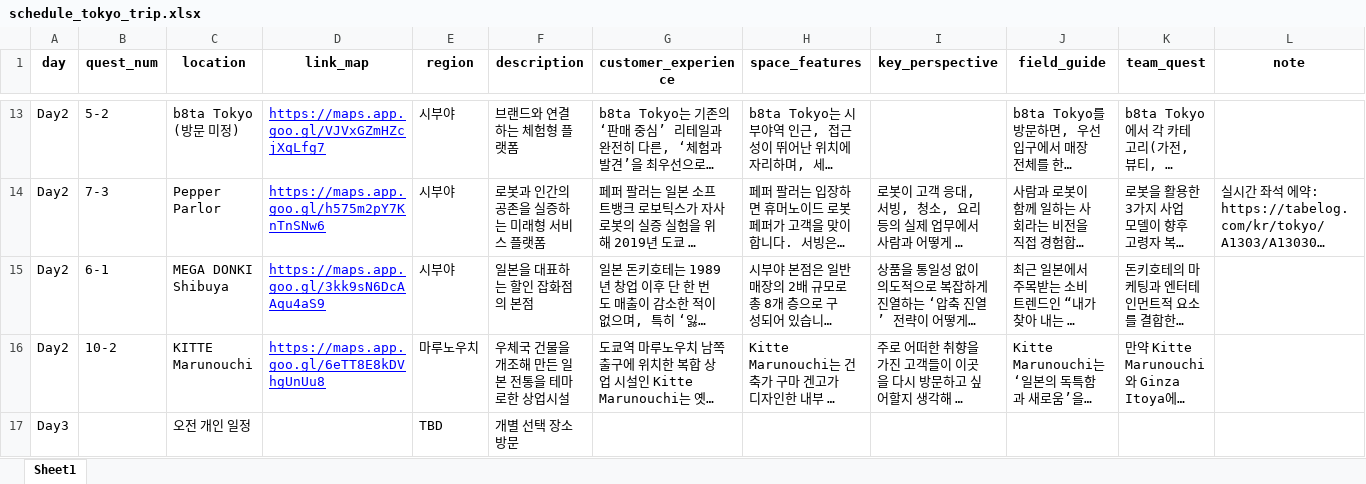
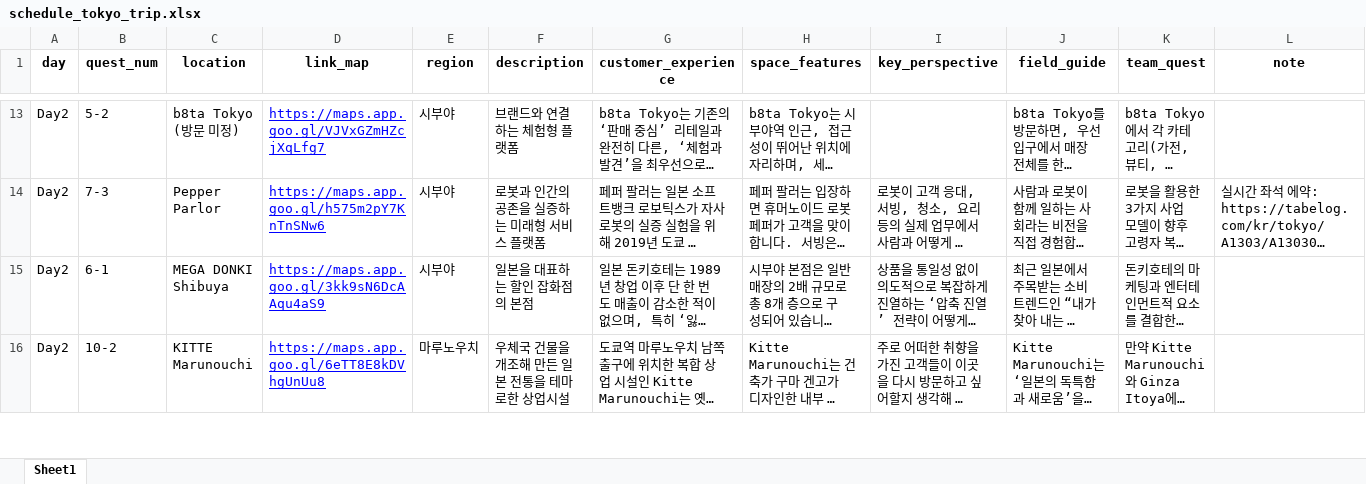
Before and after one commit to joostone-ahn/mvp-tokyo, an Excel workbook: schedule_tokyo_trip.xlsx, sheet Sheet1, drawn as a sheet; only a part is shown, gaps mark what is left out; long unchanged cells end in …; values as stored, in another font and other column widths than the file's, no borders; removed rows and columns are numbered as before the commit, all else as after; the diff covers the shown part only; the diff names each change by its address in the sheet, - before the commit and + after, or states it on an @@ line.

```diff
--- a/schedule_tokyo_trip.xlsx (sheet Sheet1)
+++ b/schedule_tokyo_trip.xlsx (sheet Sheet1)
-row 17: Day3 |  | 오전 개인 일정 |  | TBD | 개별 선택 장소 방문
```
Also changed, not shown: 3 added rows elsewhere in this sheet, 2 other files.
